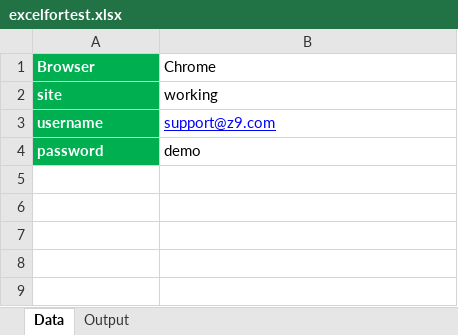
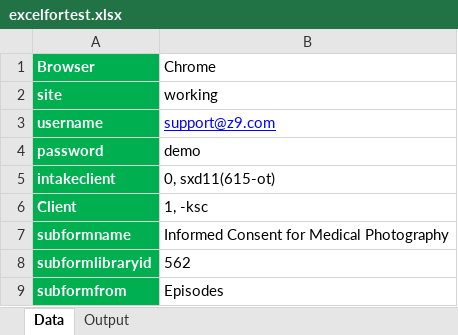
Before and after one commit to praveenkk21/KTpages, an Excel workbook: excelfortest.xlsx, sheet Data, drawn as a sheet; values as stored, in another font and other column widths than the file's, no borders; the diff names each change by its address in the sheet, - before the commit and + after, or states it on an @@ line.

```diff
--- a/excelfortest.xlsx (sheet Data)
+++ b/excelfortest.xlsx (sheet Data)
+row 5: intakeclient | 0, sxd11(615-ot)
+row 6: Client | 1, -ksc
+row 7: subformname | Informed Consent for Medical Photography
+row 8: subformlibraryid | 562
+row 9: subformfrom | Episodes
```
Also changed, not shown: sheet Output, testresult.xlsx, 2 other files.
